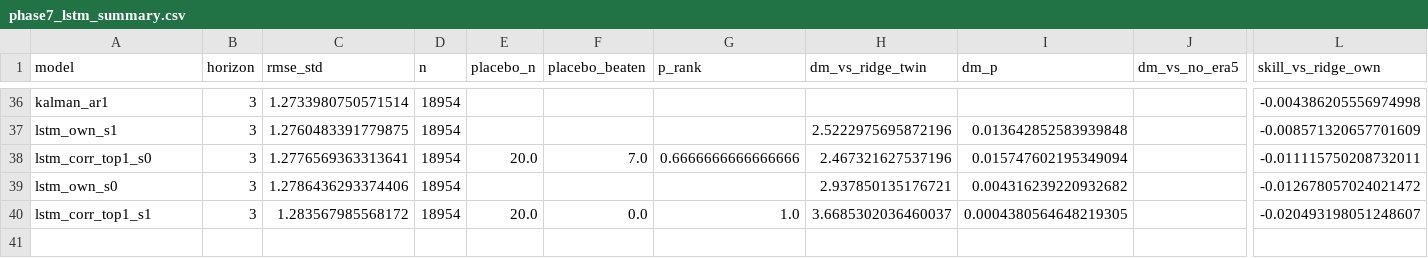
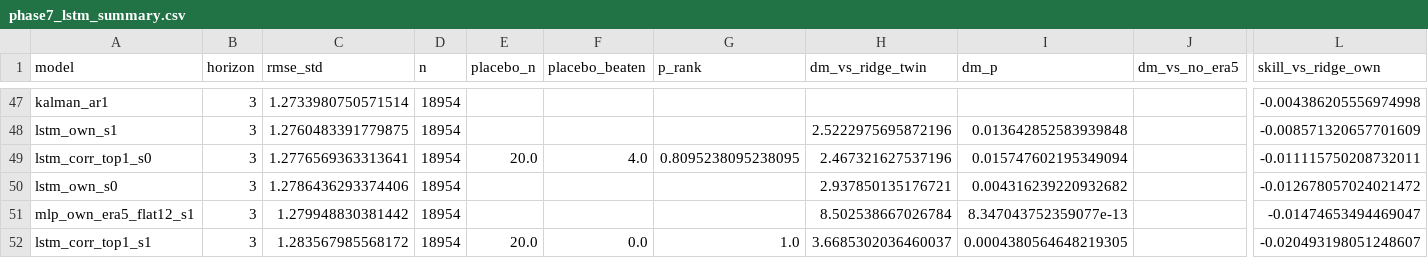
Before and after one commit to ishaankejriwal/graceseespaper, a CSV file: results/phase7_lstm_summary.csv, drawn as a sheet; only a part is shown, gaps mark what is left out; addresses are those after the commit; rows hold the shown columns only; the diff covers the shown part only; the diff names each change by its address in the sheet, - before the commit and + after, or states it on an @@ line.

Commit message:
Chain complete: flat12 twins invert the sequence-modeling claim; manifest written
The 30-hour corrected rerun finished (14/14 steps, exit 0). The final step
delivered the flat12 twins, and they overturn the last architectural claim
standing.

The finding. A plain ridge over the same 12-month flattened history the
LSTM reads gains +3.34/+5.01/+3.49% over the lag-feature ridge at leads 1-3
-- more than the LSTM's entire published margin. Head-to-head on identical
information the LSTM loses at every lead (-1.20/-2.80/-2.13, p<=0.037), the
flat MLP loses too, and the flat ridge ties the FULL STACKED SYSTEM at lead
1 and beats it at leads 2-3. What the paper called a sequence-modeling gain
was a history-length gain, and the best reader of that history is linear.

Rewritten accordingly: the abstract sentence, the contribution-1 bullet,
the results_era5 section heading and core paragraph (including the
now-false "identical information" premise -- the old ridge twin saw only
issue-time lags), the nominal-best-model disclosure (scoped to leads 4-6,
where the flat12 arm does not exist to contest it), and the conclusions.
The surviving form of the old claim: the usable history is the forcing's,
not the TWSA's -- but its best reader is linear. This strengthens the
paper's Nie-et-al convergence theme: four nonlinear heads have now lost to
linear on identical features, including the history representation.

Also in this commit: SHA256_MANIFEST_LIVE.csv over the 23 gitignored result
files (1.85 GB); closing RUN_LOG entry with all 14 step times; ledger 10g.

39 pp, no undefined references, no errors. One RERUN todo remains (ERA5
variable ablation, needs a new experiment).

```diff
--- a/results/phase7_lstm_summary.csv
+++ b/results/phase7_lstm_summary.csv
-F49 (placebo_beaten): 7.0
+F49 (placebo_beaten): 4.0
-G49 (p_rank): 0.6666666666666666
+G49 (p_rank): 0.8095238095238095
+row 51: mlp_own_era5_flat12_s1 | 3 | 1.279948830381442 | 18954 |  |  |  | 8.502538667026784 | 8.347043752359077e-13 |  | -0.01474653494469047
```
Also changed, not shown: 11 added rows and 14 edited cells elsewhere in this file, 6 other files.
